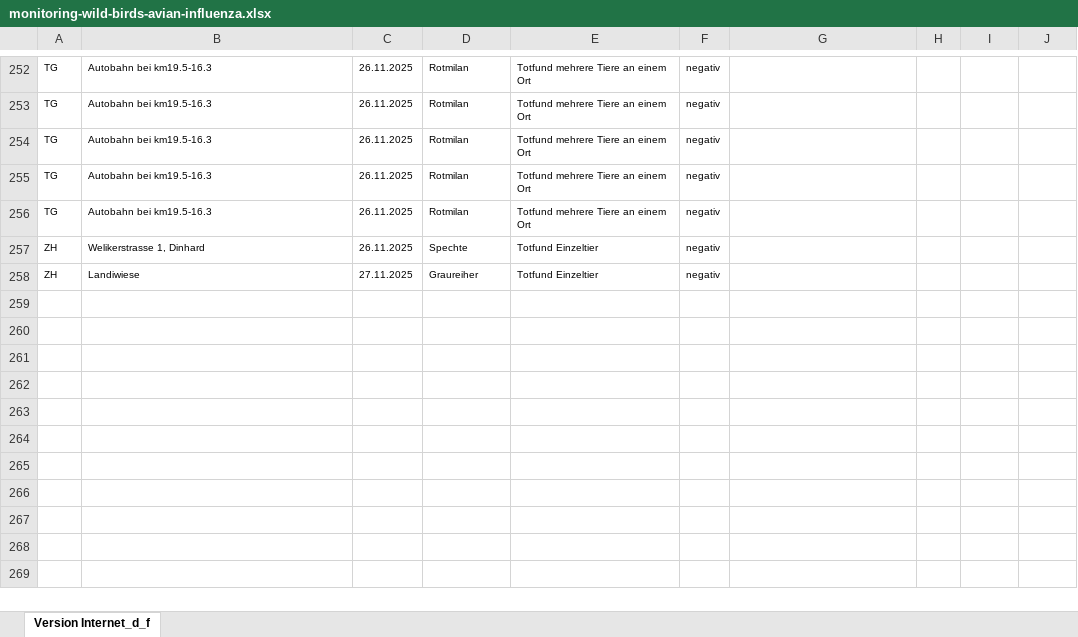
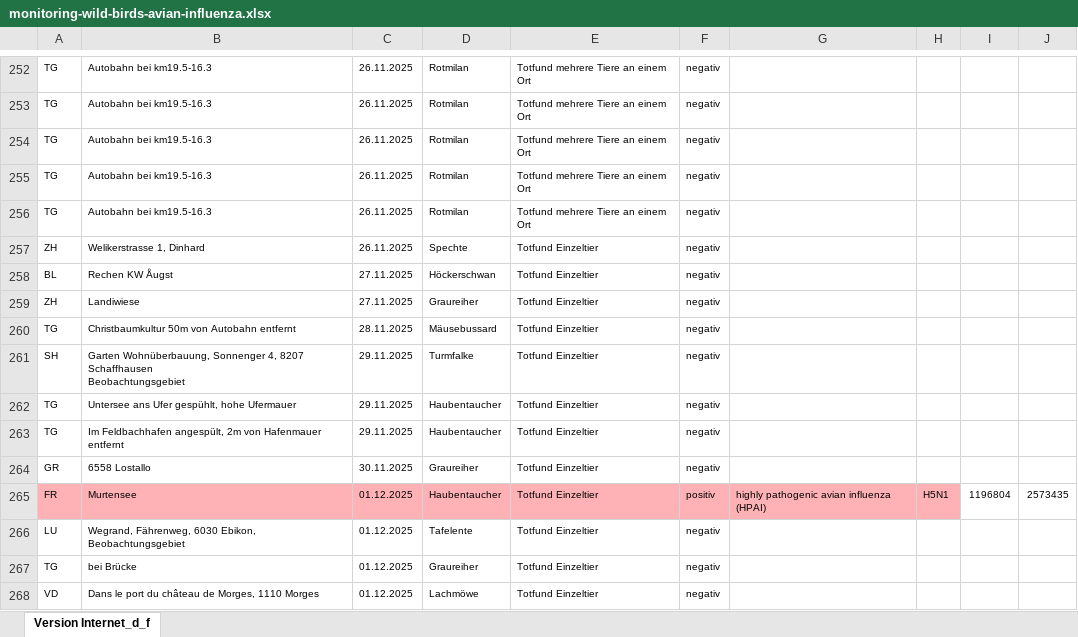
Before and after one commit to BLV-OSAV-USAV/data.blv.admin.ch, an Excel workbook: ogd/monitoring_wild_birds_avian_influenza/input/monitoring-wild-birds-avian-influenza.xlsx, sheet Version Internet_d_f, drawn as a sheet; only a part is shown, gaps mark what is left out; values as stored, in another font and other column widths than the file's, no borders; ↵ is a line break in a cell; the diff names each change by its address in the sheet, - before the commit and + after, or states it on an @@ line.

Commit message:
Add files via upload

```diff
--- a/ogd/monitoring_wild_birds_avian_influenza/input/monitoring-wild-birds-avian-influenza.xlsx (sheet Version Internet_d_f)
+++ b/ogd/monitoring_wild_birds_avian_influenza/input/monitoring-wild-birds-avian-influenza.xlsx (sheet Version Internet_d_f)
+row 258: BL | Rechen KW Åugst | 27.11.2025 | Höckerschwan | Totfund Einzeltier | negativ
+row 260: TG | Christbaumkultur 50m von Autobahn entfernt | 28.11.2025 | Mäusebussard | Totfund Einzeltier | negativ
+row 261: SH | Garten Wohnüberbauung, Sonnenger 4, 8207 Schaffhausen ↵ Beobachtungsgebiet | 29.11.2025 | Turmfalke | Totfund Einzeltier | negativ
+row 262: TG | Untersee ans Ufer gespühlt, hohe Ufermauer | 29.11.2025 | Haubentaucher | Totfund Einzeltier | negativ
+row 263: TG | Im Feldbachhafen angespült, 2m von Hafenmauer entfernt | 29.11.2025 | Haubentaucher | Totfund Einzeltier | negativ
+row 264: GR | 6558 Lostallo | 30.11.2025 | Graureiher | Totfund Einzeltier | negativ
+row 265: FR | Murtensee | 01.12.2025 | Haubentaucher | Totfund Einzeltier | positiv | highly pathogenic avian influenza (HPAI) | H5N1 | 1196804 | 2573435
+row 266: LU | Wegrand, Fährenweg, 6030 Ebikon, Beobachtungsgebiet | 01.12.2025 | Tafelente | Totfund Einzeltier | negativ
+row 267: TG | bei Brücke | 01.12.2025 | Graureiher | Totfund Einzeltier | negativ
+row 268: VD | Dans le port du château de Morges, 1110 Morges | 01.12.2025 | Lachmöwe | Totfund Einzeltier | negativ
```
